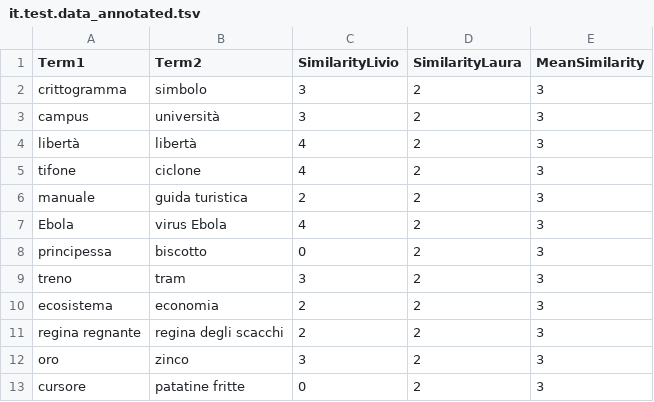
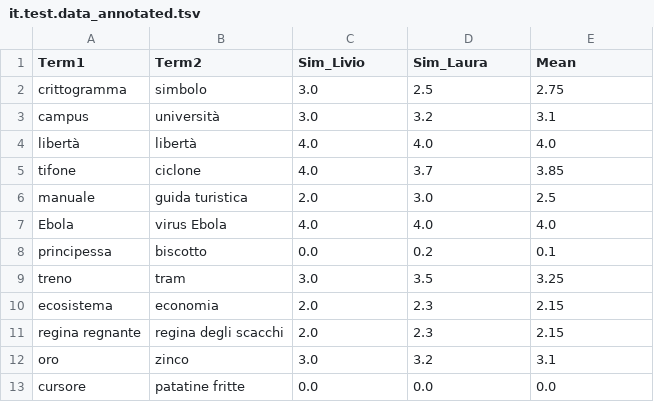
Before and after one commit to lauraventrice/TLN, a TSV file: Radicioni/Esercizio 3/resources/it.test.data_annotated.tsv, drawn as a sheet; only a part is shown; the diff covers the shown part only.

```diff
--- a/Radicioni/Esercizio 3/resources/it.test.data_annotated.tsv
+++ b/Radicioni/Esercizio 3/resources/it.test.data_annotated.tsv
@@ -1,13 +1,13 @@
-Term1	Term2	SimilarityLivio	SimilarityLaura	MeanSimilarity	
-crittogramma	simbolo	3	2	3
-campus	università	3	2	3
-libertà	libertà	4	2	3
-tifone	ciclone	4	2	3
-manuale	guida turistica	2	2	3
-Ebola	virus Ebola	4	2	3
-principessa	biscotto	0	2	3
-treno	tram	3	2	3
-ecosistema	economia	2	2	3
-regina regnante	regina degli scacchi	2	2	3
-oro	zinco	3	2	3
-cursore	patatine fritte	0	2	3
+Term1	Term2	Sim_Livio	Sim_Laura	Mean
+crittogramma	simbolo	3.0	2.5	2.75
+campus	università	3.0	3.2	3.1
+libertà	libertà	4.0	4.0	4.0
+tifone	ciclone	4.0	3.7	3.85
+manuale	guida turistica	2.0	3.0	2.5
+Ebola	virus Ebola	4.0	4.0	4.0
+principessa	biscotto	0.0	0.2	0.1
+treno	tram	3.0	3.5	3.25
+ecosistema	economia	2.0	2.3	2.15
+regina regnante	regina degli scacchi	2.0	2.3	2.15
+oro	zinco	3.0	3.2	3.1
+cursore	patatine fritte	0.0	0.0	0.0
```
Also changed, not shown: 114 edited cells elsewhere in this file, 1 other file.
